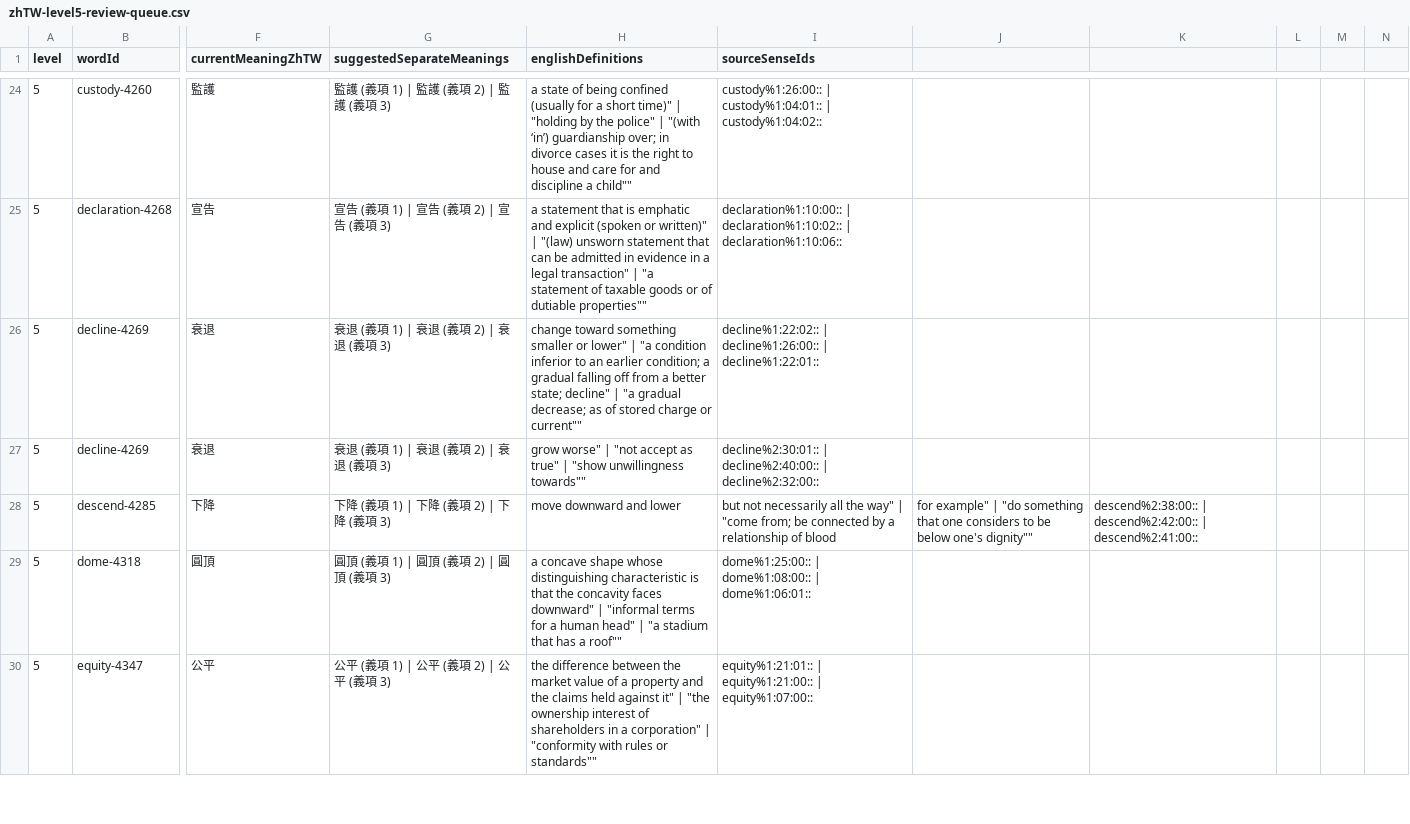
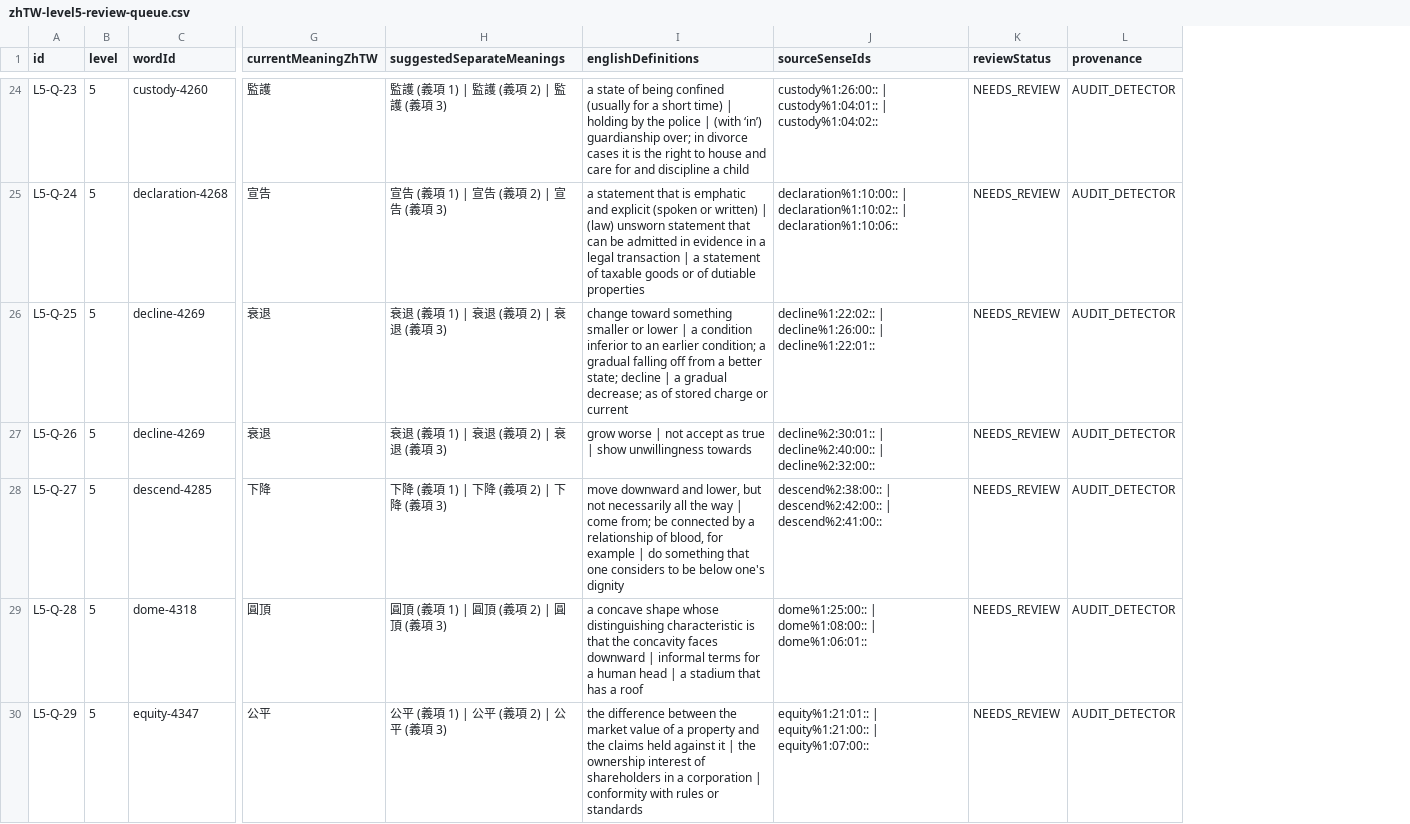
Before and after one commit to justin0804nitsuj/egg, a CSV file: reports/zhTW-level5-review-queue.csv, drawn as a sheet; only a part is shown, gaps mark what is left out; removed rows and columns are numbered as before the commit, all else as after; the diff covers the shown part only; the diff names each change by its address in the sheet, - before the commit and + after, or states it on an @@ line.

```diff
--- a/reports/zhTW-level5-review-queue.csv
+++ b/reports/zhTW-level5-review-queue.csv
+column A (id), rows 24-30: L5-Q-23 | L5-Q-24 | L5-Q-25 | L5-Q-26 | L5-Q-27 | L5-Q-28 | L5-Q-29
-column J, row 28: for example" | "do something that one considers to be below one's dignity""
-column K, row 28: descend%2:38:00:: | descend%2:42:00:: | descend%2:41:00::
-column L, empty
-column M, empty
-column N, empty
+column K (reviewStatus), rows 24-30: all NEEDS_REVIEW
+column L (provenance), rows 24-30: all AUDIT_DETECTOR
-I24 (englishDefinitions): …a short time)" | "holding by the police" | "(with ‘in’) guardianship over; in divorce cases it is the right to house and care for and discipline a child""
+I24 (englishDefinitions): …a short time) | holding by the police | (with ‘in’) guardianship over; in divorce cases it is the right to house and care for and discipline a child
-I25 (englishDefinitions): …(spoken or written)" | "(law) unsworn statement that can be admitted in evidence in a legal transaction" | "a statement of taxable goods or of dutiable properties""
+I25 (englishDefinitions): …(spoken or written) | (law) unsworn statement that can be admitted in evidence in a legal transaction | a statement of taxable goods or of dutiable properties
-I26 (englishDefinitions): …smaller or lower" | "a condition inferior to an earlier condition; a gradual falling off from a better state; decline" | "a gradual decrease; as of stored charge or current""
+I26 (englishDefinitions): …smaller or lower | a condition inferior to an earlier condition; a gradual falling off from a better state; decline | a gradual decrease; as of stored charge or current
-I27 (englishDefinitions): grow worse" | "not accept as true" | "show unwillingness towards""
+I27 (englishDefinitions): grow worse | not accept as true | show unwillingness towards
-I28 (englishDefinitions): …downward and lower
+I28 (englishDefinitions): …downward and lower, but not necessarily all the way | come from; be connected by a relationship of blood, for example | do something that one considers to be below one's dignity
-J28 (sourceSenseIds): but not necessarily all the way" | "come from; be connected by a relationship of blood
+J28 (sourceSenseIds): descend%2:38:00:: | descend%2:42:00:: | descend%2:41:00::
-I29 (englishDefinitions): …concavity faces downward" | "informal terms for a human head" | "a stadium that has a roof""
+I29 (englishDefinitions): …concavity faces downward | informal terms for a human head | a stadium that has a roof
-I30 (englishDefinitions): …held against it" | "the ownership interest of shareholders in a corporation" | "conformity with rules or standards""
+I30 (englishDefinitions): …held against it | the ownership interest of shareholders in a corporation | conformity with rules or standards
```
Also changed, not shown: 110 edited cells elsewhere in this file, reports/zhTW-level2-review-queue.csv, reports/zhTW-level3-review-queue.csv, 23 other files.
